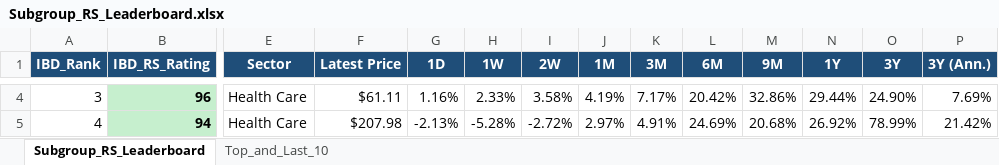
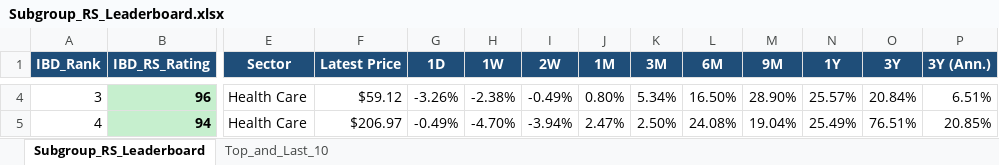
Before and after one commit to Jamesssurfer/SubGroup-Tracker, an Excel workbook: Subgroup_RS_Leaderboard.xlsx, sheet Subgroup_RS_Leaderboard, drawn as a sheet; only a part is shown, gaps mark what is left out; values as stored, in another font and other column widths than the file's, no borders; the diff covers the shown part only; the diff names each change by its address in the sheet, - before the commit and + after, or states it on an @@ line.

Commit message:
Auto-update: US Industry Subgroups RS Dashboard (2026-11-17)

```diff
--- a/Subgroup_RS_Leaderboard.xlsx (sheet Subgroup_RS_Leaderboard)
+++ b/Subgroup_RS_Leaderboard.xlsx (sheet Subgroup_RS_Leaderboard)
-F4 (Latest Price): $61.11
+F4 (Latest Price): $59.12
-G4 (1D): 1.16%
+G4 (1D): -3.26%
-H4 (1W): 2.33%
+H4 (1W): -2.38%
-I4 (2W): 3.58%
+I4 (2W): -0.49%
-J4 (1M): 4.19%
+J4 (1M): 0.80%
-K4 (3M): 7.17%
+K4 (3M): 5.34%
-L4 (6M): 20.42%
+L4 (6M): 16.50%
-M4 (9M): 32.86%
+M4 (9M): 28.90%
-N4 (1Y): 29.44%
+N4 (1Y): 25.57%
-O4 (3Y): 24.90%
+O4 (3Y): 20.84%
-P4 (3Y (Ann.)): 7.69%
+P4 (3Y (Ann.)): 6.51%
-F5 (Latest Price): $207.98
+F5 (Latest Price): $206.97
-G5 (1D): -2.13%
+G5 (1D): -0.49%
-H5 (1W): -5.28%
+H5 (1W): -4.70%
-I5 (2W): -2.72%
+I5 (2W): -3.94%
-J5 (1M): 2.97%
+J5 (1M): 2.47%
-K5 (3M): 4.91%
+K5 (3M): 2.50%
-L5 (6M): 24.69%
+L5 (6M): 24.08%
-M5 (9M): 20.68%
+M5 (9M): 19.04%
-N5 (1Y): 26.92%
+N5 (1Y): 25.49%
-O5 (3Y): 78.99%
+O5 (3Y): 76.51%
-P5 (3Y (Ann.)): 21.42%
+P5 (3Y (Ann.)): 20.85%
```
Also changed, not shown: 756 edited cells elsewhere in this sheet, sheet Top_and_Last_10.
